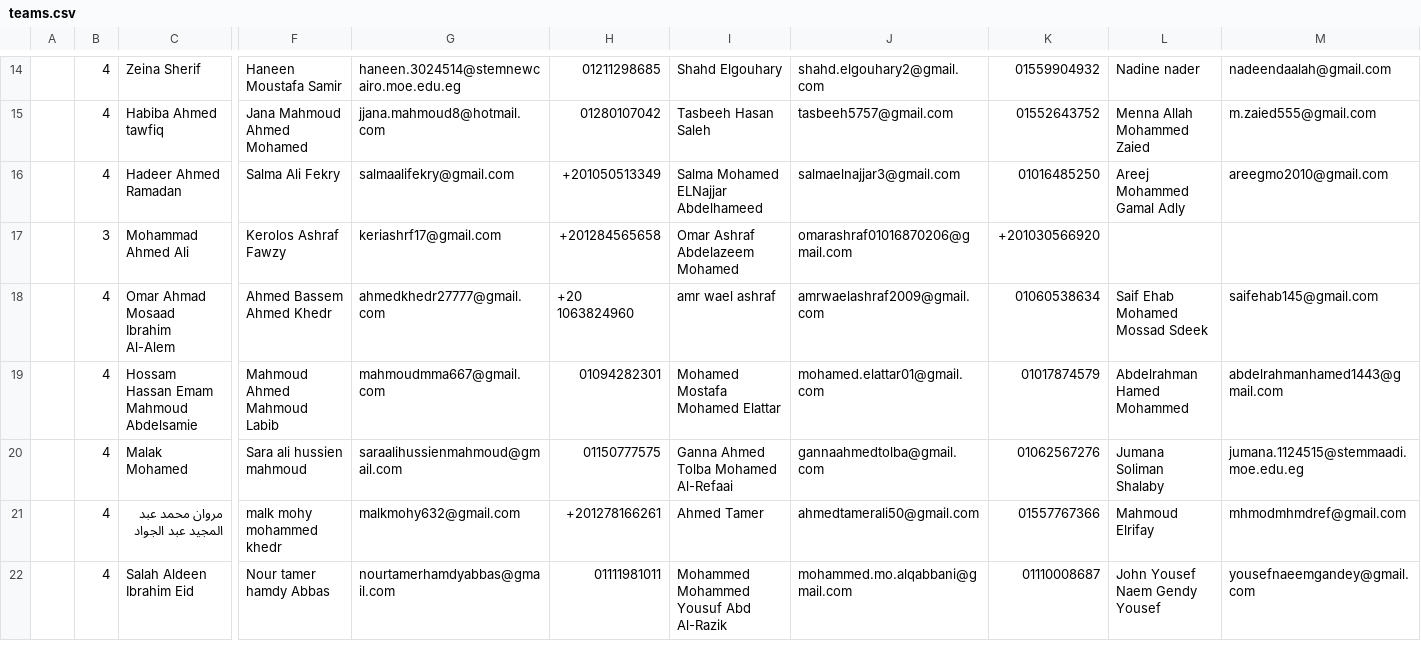
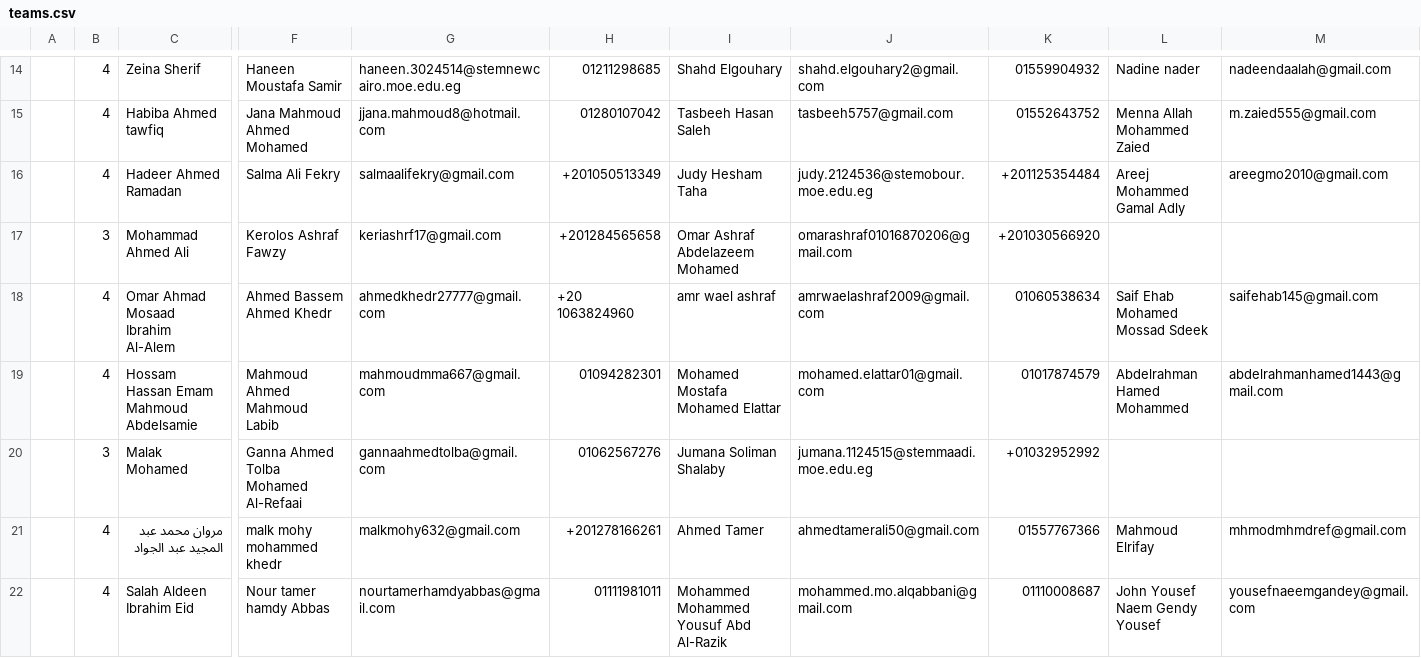
Before and after one commit to stemcomputerscienceclub/EOCS, a CSV file: assets/data/teams.csv, drawn as a sheet; only a part is shown, gaps mark what is left out; the diff covers the shown part only; the diff names each change by its address in the sheet, - before the commit and + after, or states it on an @@ line.

Commit message:
Added the teams page

```diff
--- a/assets/data/teams.csv
+++ b/assets/data/teams.csv
-I16: Salma Mohamed ELNajjar Abdelhameed
+I16: Judy Hesham Taha
-J16: salmaelnajjar3@gmail.com
+J16: judy.2124536@stemobour.moe.edu.eg
-K16: 01016485250
+K16: +201125354484
-B20: 4
+B20: 3
-F20: Sara ali hussien mahmoud
+F20: Ganna Ahmed Tolba Mohamed Al-Refaai
-G20: saraalihussienmahmoud@gmail.com
+G20: gannaahmedtolba@gmail.com
-H20: 01150777575
+H20: 01062567276
-I20: Ganna Ahmed Tolba Mohamed Al-Refaai
+I20: Jumana Soliman Shalaby
-J20: gannaahmedtolba@gmail.com
+J20: jumana.1124515@stemmaadi.moe.edu.eg
-K20: 01062567276
+K20: +01032952992
-L20: Jumana Soliman Shalaby
+L20: (empty)
-M20: jumana.1124515@stemmaadi.moe.edu.eg
+M20: (empty)
```
Also changed, not shown: 1 added row, 1 removed row and 14 edited cells elsewhere in this file.
